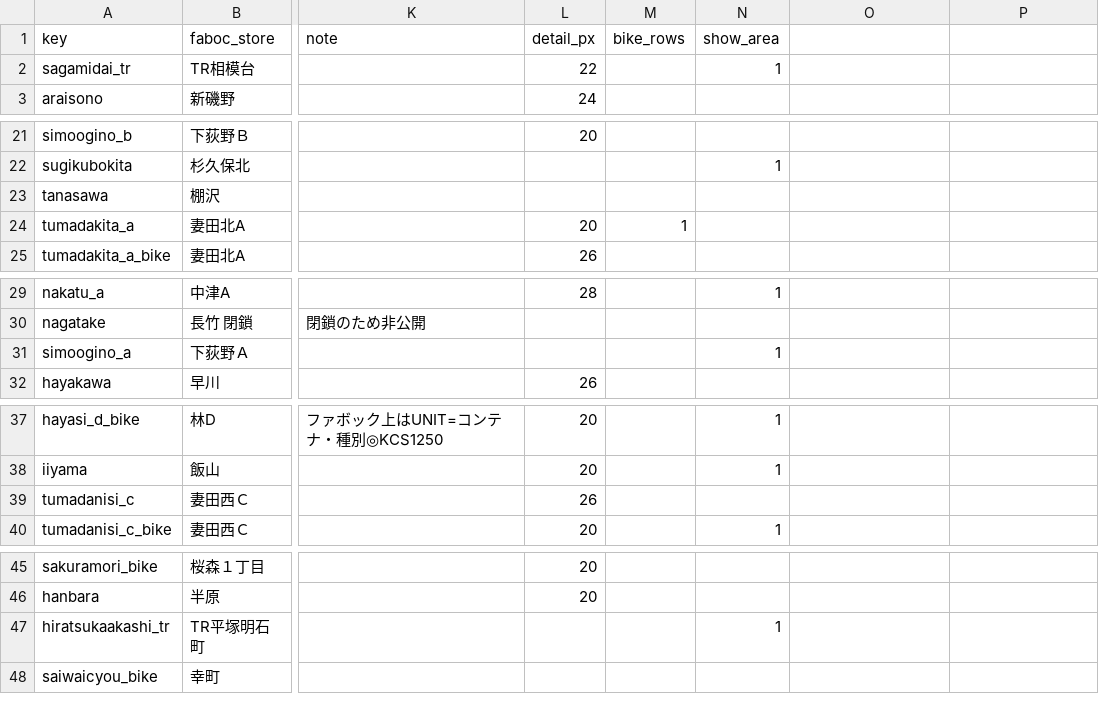
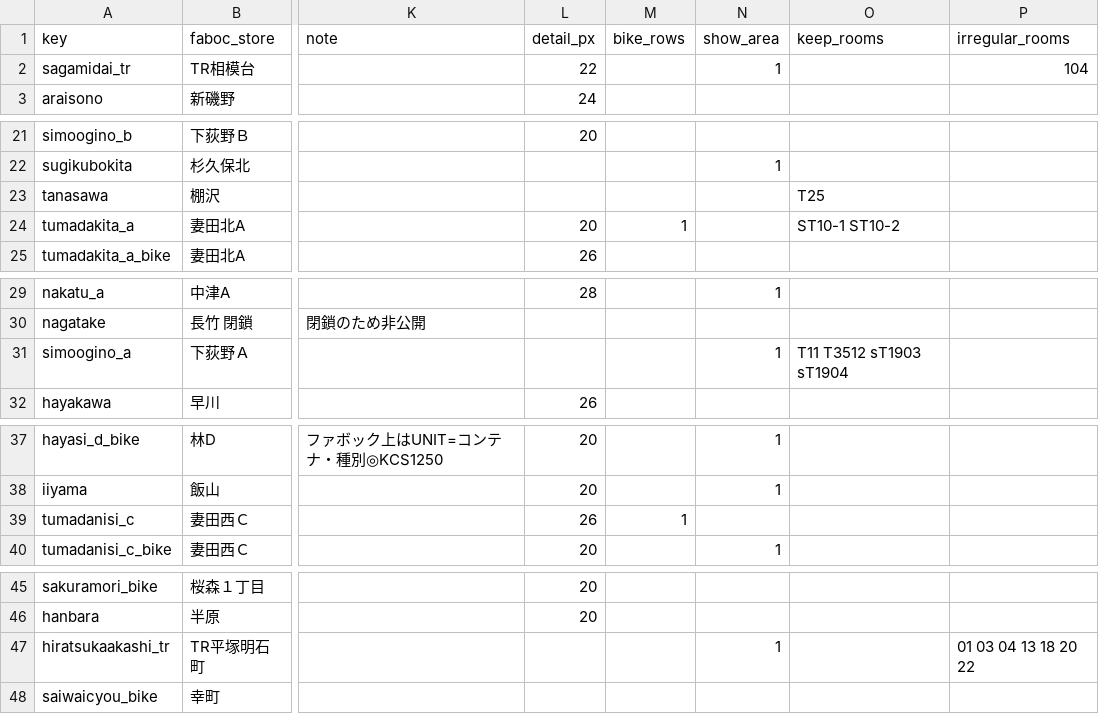
Before and after one commit to amitsu-gith/sunly-vacancy, a CSV file: store_master.csv, drawn as a sheet; only a part is shown, gaps mark what is left out; the diff covers the shown part only; the diff names each change by its address in the sheet, - before the commit and + after, or states it on an @@ line.

```diff
--- a/store_master.csv
+++ b/store_master.csv
-O1: (empty)
+O1: keep_rooms
-P1: (empty)
+P1: irregular_rooms
-P2 (irregular_rooms): (empty)
+P2 (irregular_rooms): 104
-O23 (keep_rooms): (empty)
+O23 (keep_rooms): T25
-O24 (keep_rooms): (empty)
+O24 (keep_rooms): ST10-1 ST10-2
-O31 (keep_rooms): (empty)
+O31 (keep_rooms): T11 T3512 sT1903 sT1904
-M39 (bike_rows): (empty)
+M39 (bike_rows): 1
-P47 (irregular_rooms): (empty)
+P47 (irregular_rooms): 01 03 04 13 18 20 22
```
Also changed, not shown: 1 edited cell elsewhere in this file, 4 other files.
